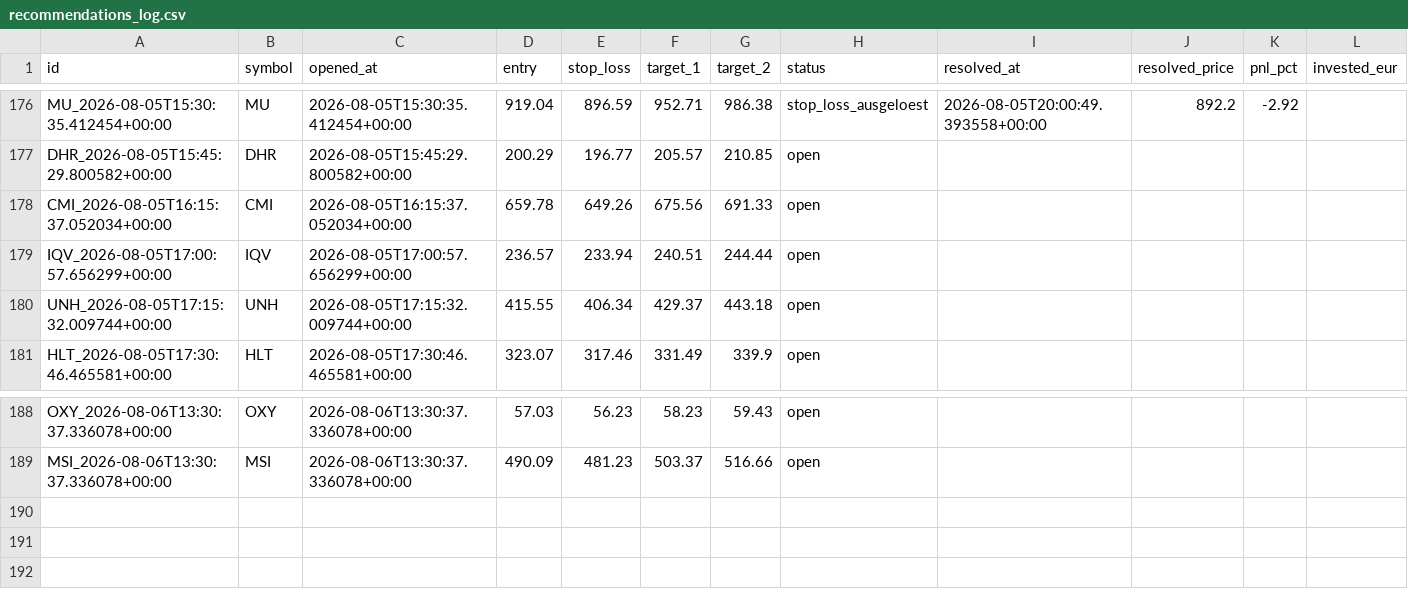
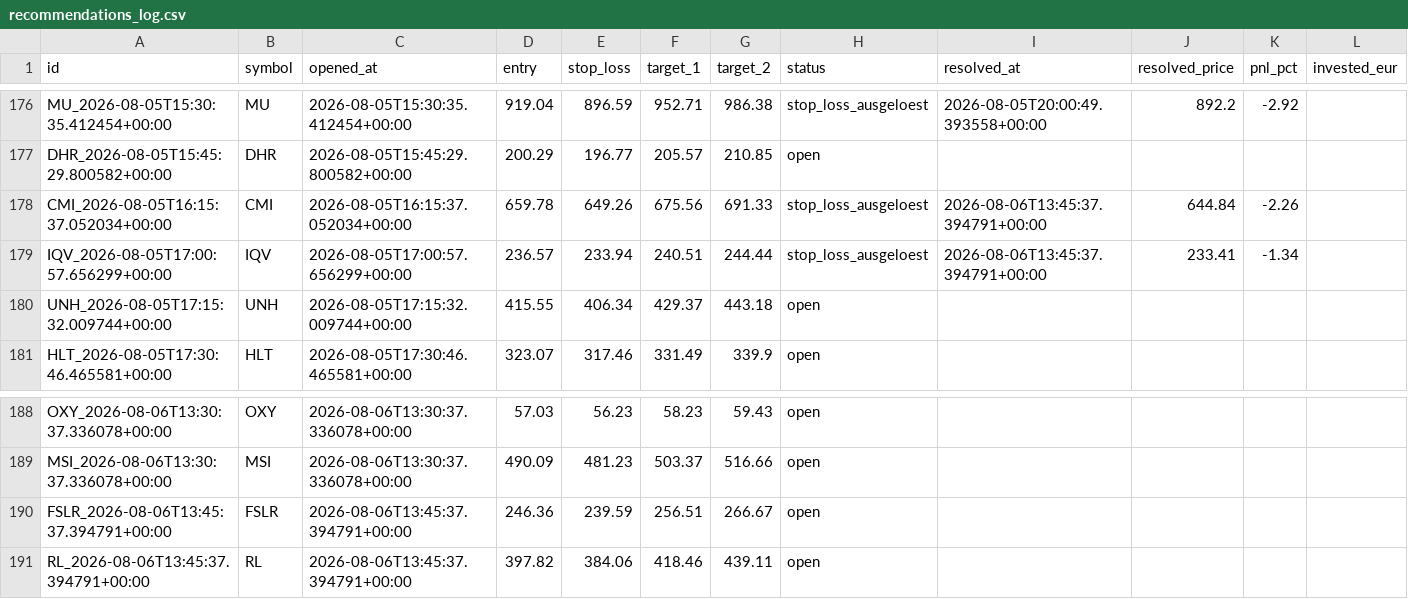
Before and after one commit to luiswolny-dot/Trading-Gehirn, a CSV file: data/recommendations_log.csv, drawn as a sheet; only a part is shown, gaps mark what is left out.

```diff
--- a/data/recommendations_log.csv
+++ b/data/recommendations_log.csv
@@ -177,4 +177,4 @@ MU_2026-08-05T15:30:35.412454+00:00,MU,2026-08-05T15:30:35.412454+00:00,919.04,8
 DHR_2026-08-05T15:45:29.800582+00:00,DHR,2026-08-05T15:45:29.800582+00:00,200.29,196.77,205.57,210.85,open,,,,
-CMI_2026-08-05T16:15:37.052034+00:00,CMI,2026-08-05T16:15:37.052034+00:00,659.78,649.26,675.56,691.33,open,,,,
-IQV_2026-08-05T17:00:57.656299+00:00,IQV,2026-08-05T17:00:57.656299+00:00,236.57,233.94,240.51,244.44,open,,,,
+CMI_2026-08-05T16:15:37.052034+00:00,CMI,2026-08-05T16:15:37.052034+00:00,659.78,649.26,675.56,691.33,stop_loss_ausgeloest,2026-08-06T13:45:37.394791+00:00,644.84,-2.26,
+IQV_2026-08-05T17:00:57.656299+00:00,IQV,2026-08-05T17:00:57.656299+00:00,236.57,233.94,240.51,244.44,stop_loss_ausgeloest,2026-08-06T13:45:37.394791+00:00,233.41,-1.34,
 UNH_2026-08-05T17:15:32.009744+00:00,UNH,2026-08-05T17:15:32.009744+00:00,415.55,406.34,429.37,443.18,open,,,,
@@ -189 +189,3 @@ OXY_2026-08-06T13:30:37.336078+00:00,OXY,2026-08-06T13:30:37.336078+00:00,57.03,
 MSI_2026-08-06T13:30:37.336078+00:00,MSI,2026-08-06T13:30:37.336078+00:00,490.09,481.23,503.37,516.66,open,,,,
+FSLR_2026-08-06T13:45:37.394791+00:00,FSLR,2026-08-06T13:45:37.394791+00:00,246.36,239.59,256.51,266.67,open,,,,
+RL_2026-08-06T13:45:37.394791+00:00,RL,2026-08-06T13:45:37.394791+00:00,397.82,384.06,418.46,439.11,open,,,,
```
Also changed, not shown: 36 other files.
